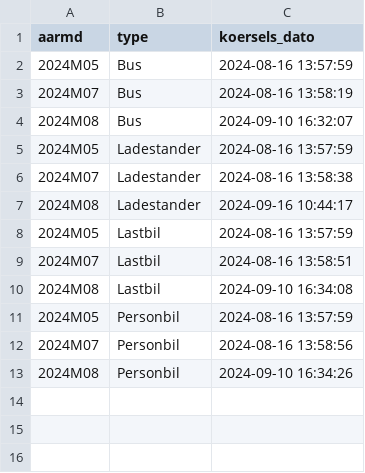
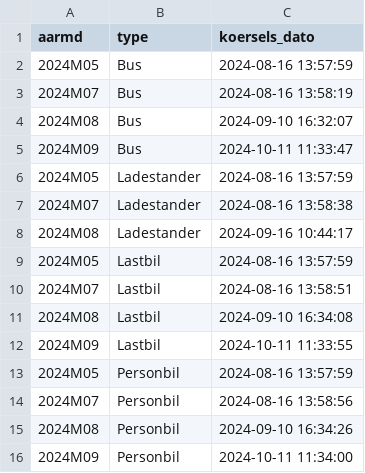
Before and after one commit to Transportministeriet/Ledelsesinformation, a CSV file: Opdaterings log.csv, drawn as a sheet; the diff names each change by its address in the sheet, - before the commit and + after, or states it on an @@ line.

```diff
--- a/Opdaterings log.csv
+++ b/Opdaterings log.csv
+row 5: 2024M09 | Bus | 2024-10-11 11:33:47
+row 12: 2024M09 | Lastbil | 2024-10-11 11:33:55
+row 16: 2024M09 | Personbil | 2024-10-11 11:34:00
```
Also changed, not shown: 5 other files.
